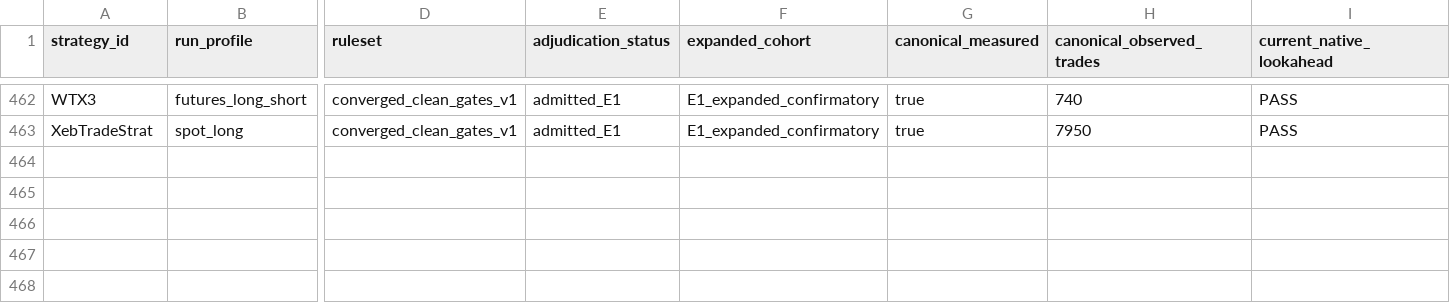
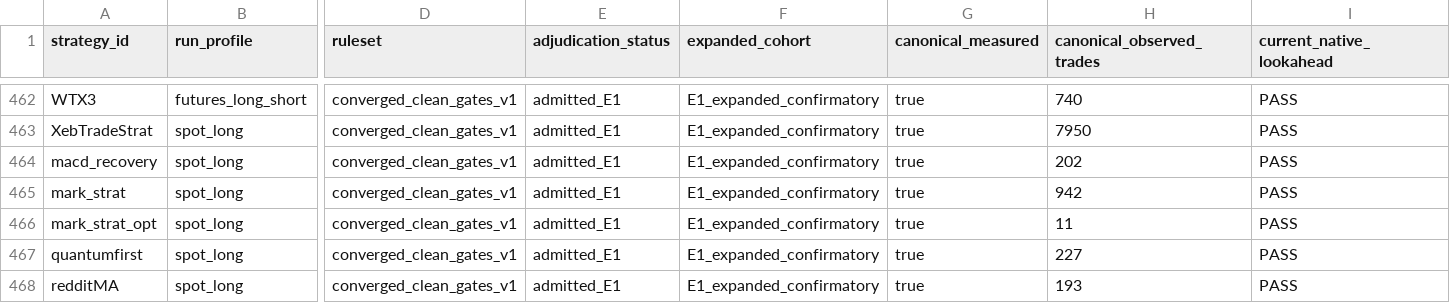
Before and after one commit to M1ch43lV/strategy-audit, a CSV file: ELIGIBILITY_EXPANSION_ADJUDICATION.csv, drawn as a sheet; only a part is shown, gaps mark what is left out; rows hold the shown columns only; the diff names each change by its address in the sheet, - before the commit and + after, or states it on an @@ line.

```diff
--- a/ELIGIBILITY_EXPANSION_ADJUDICATION.csv
+++ b/ELIGIBILITY_EXPANSION_ADJUDICATION.csv
+row 464: macd_recovery | spot_long | converged_clean_gates_v1 | admitted_E1 | E1_expanded_confirmatory | true | 202 | PASS
+row 465: mark_strat | spot_long | converged_clean_gates_v1 | admitted_E1 | E1_expanded_confirmatory | true | 942 | PASS
+row 466: mark_strat_opt | spot_long | converged_clean_gates_v1 | admitted_E1 | E1_expanded_confirmatory | true | 11 | PASS
+row 467: quantumfirst | spot_long | converged_clean_gates_v1 | admitted_E1 | E1_expanded_confirmatory | true | 227 | PASS
+row 468: redditMA | spot_long | converged_clean_gates_v1 | admitted_E1 | E1_expanded_confirmatory | true | 193 | PASS
```
Also changed, not shown: STRATEGY_STATUS.csv, 6 other files.
